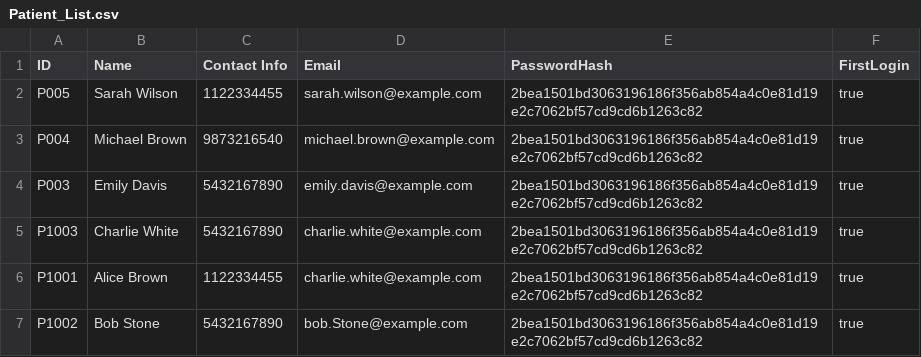
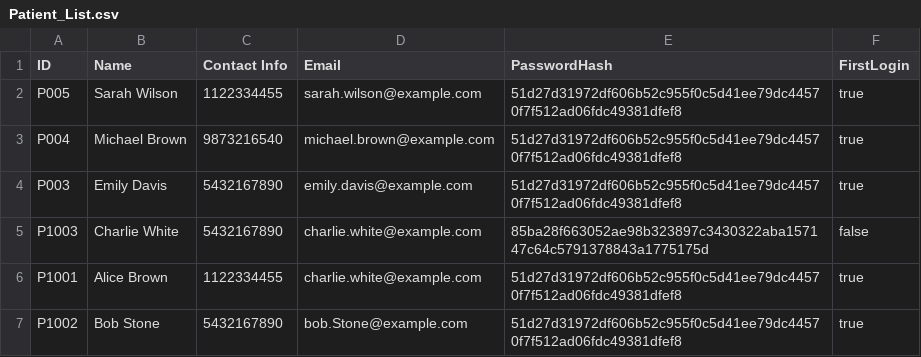
Before and after one commit to TinySnowy/SC2002HMS, a CSV file: data/Patient_List.csv, drawn as a sheet.

```diff
--- a/data/Patient_List.csv
+++ b/data/Patient_List.csv
@@ -1,7 +1,7 @@
 ID,Name,Contact Info,Email,PasswordHash,FirstLogin
-P005,Sarah Wilson,1122334455,sarah.wilson@example.com,2bea1501bd3063196186f356ab854a4c0e81d19e2c7062bf57cd9cd6b1263c82,true
-P004,Michael Brown,9873216540,michael.brown@example.com,2bea1501bd3063196186f356ab854a4c0e81d19e2c7062bf57cd9cd6b1263c82,true
-P003,Emily Davis,5432167890,emily.davis@example.com,2bea1501bd3063196186f356ab854a4c0e81d19e2c7062bf57cd9cd6b1263c82,true
-P1003,Charlie White,5432167890,charlie.white@example.com,2bea1501bd3063196186f356ab854a4c0e81d19e2c7062bf57cd9cd6b1263c82,true
-P1001,Alice Brown,1122334455,charlie.white@example.com,2bea1501bd3063196186f356ab854a4c0e81d19e2c7062bf57cd9cd6b1263c82,true
-P1002,Bob Stone,5432167890,bob.Stone@example.com,2bea1501bd3063196186f356ab854a4c0e81d19e2c7062bf57cd9cd6b1263c82,true
+P005,Sarah Wilson,1122334455,sarah.wilson@example.com,51d27d31972df606b52c955f0c5d41ee79dc44570f7f512ad06fdc49381dfef8,true
+P004,Michael Brown,9873216540,michael.brown@example.com,51d27d31972df606b52c955f0c5d41ee79dc44570f7f512ad06fdc49381dfef8,true
+P003,Emily Davis,5432167890,emily.davis@example.com,51d27d31972df606b52c955f0c5d41ee79dc44570f7f512ad06fdc49381dfef8,true
+P1003,Charlie White,5432167890,charlie.white@example.com,85ba28f663052ae98b323897c3430322aba157147c64c5791378843a1775175d,false
+P1001,Alice Brown,1122334455,charlie.white@example.com,51d27d31972df606b52c955f0c5d41ee79dc44570f7f512ad06fdc49381dfef8,true
+P1002,Bob Stone,5432167890,bob.Stone@example.com,51d27d31972df606b52c955f0c5d41ee79dc44570f7f512ad06fdc49381dfef8,true
```
Also changed, not shown: data/Appointments.csv, data/Login.csv, 15 other files.
